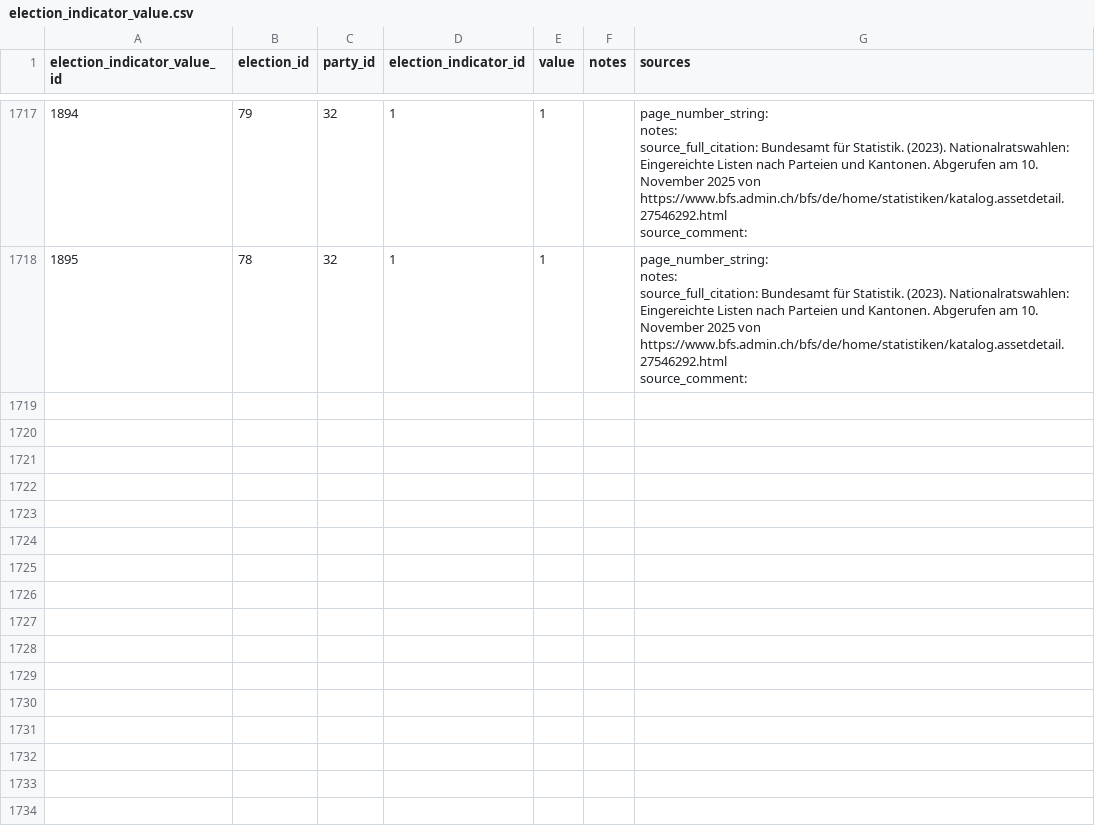
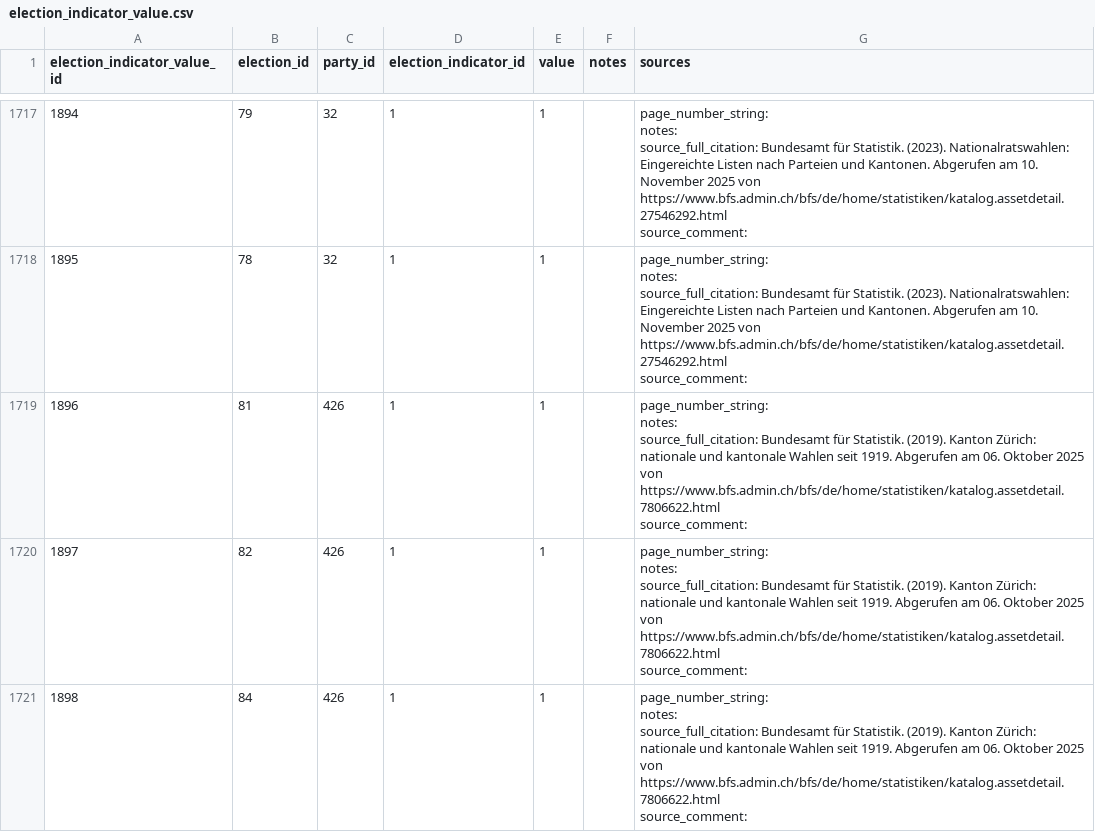
Before and after one commit to swiss/fch-political-party-pipeline, a CSV file: data/input/election_indicator_value.csv, drawn as a sheet; only a part is shown, gaps mark what is left out; ↵ is a line break in a cell; the diff names each change by its address in the sheet, - before the commit and + after, or states it on an @@ line.

```diff
--- a/data/input/election_indicator_value.csv
+++ b/data/input/election_indicator_value.csv
+row 1719: 1896 | 81 | 426 | 1 | 1 |  | page_number_string: ↵ notes: ↵ source_full_citation: Bundesamt für Statistik. (2019). Kanton Zürich: nationale und kantonale Wahlen seit 1919. Abgerufen am 06. Oktober 2025 von https://www.bfs.admin.ch/bfs/de/home/statistiken/katalog.assetdetail.7806622.html ↵ source_comment:
+row 1720: 1897 | 82 | 426 | 1 | 1 |  | page_number_string: ↵ notes: ↵ source_full_citation: Bundesamt für Statistik. (2019). Kanton Zürich: nationale und kantonale Wahlen seit 1919. Abgerufen am 06. Oktober 2025 von https://www.bfs.admin.ch/bfs/de/home/statistiken/katalog.assetdetail.7806622.html ↵ source_comment:
+row 1721: 1898 | 84 | 426 | 1 | 1 |  | page_number_string: ↵ notes: ↵ source_full_citation: Bundesamt für Statistik. (2019). Kanton Zürich: nationale und kantonale Wahlen seit 1919. Abgerufen am 06. Oktober 2025 von https://www.bfs.admin.ch/bfs/de/home/statistiken/katalog.assetdetail.7806622.html ↵ source_comment:
```
Also changed, not shown: data/input/election.csv, data/input/key_figure.csv, 27 other files.
